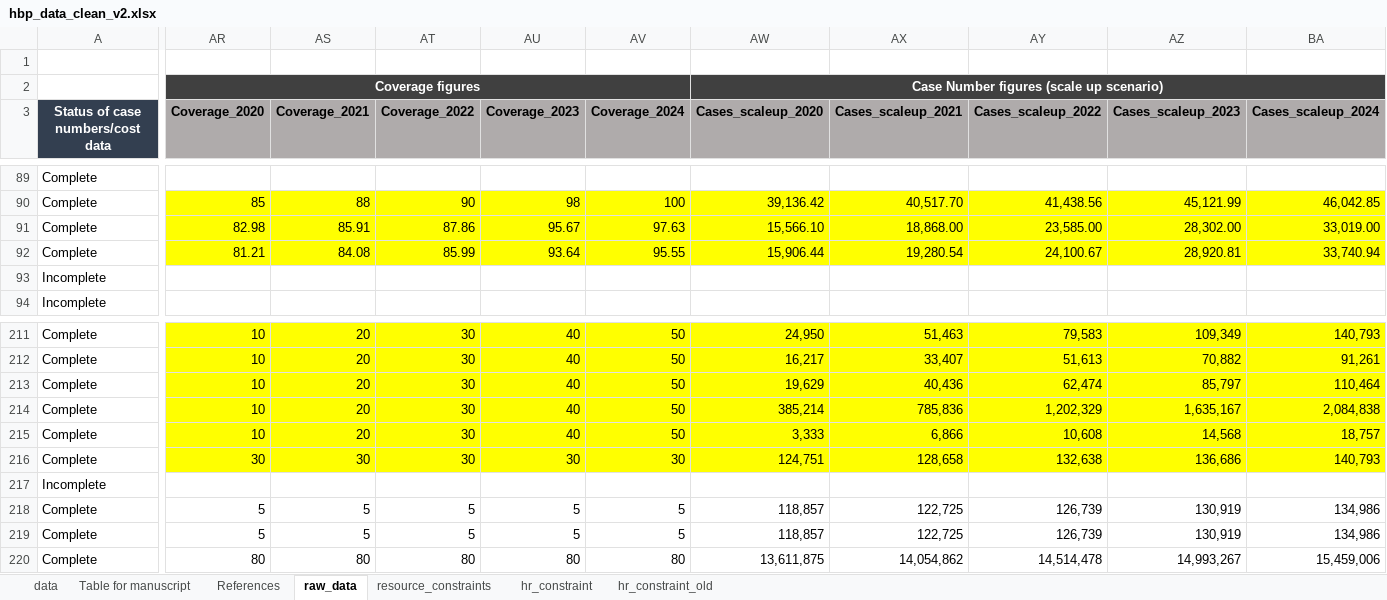
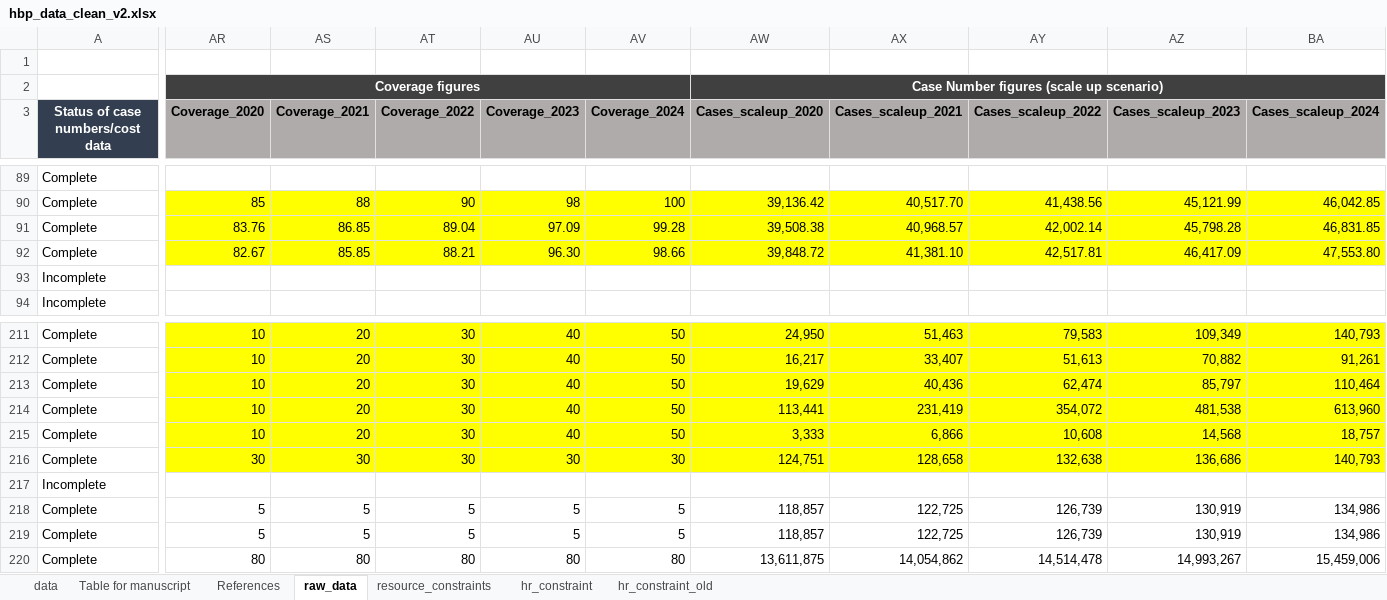
Before and after one commit to sakshimohan/uganda_hbp, an Excel workbook: 2_data/hbp_data_clean_v2.xlsx, sheet raw_data, drawn as a sheet; only a part is shown, gaps mark what is left out; values as stored, in another font and other column widths than the file's, no borders; conditional formats not drawn; the diff covers the shown part only; the diff names each change by its address in the sheet, - before the commit and + after, or states it on an @@ line.

Commit message:
update maximum feasible coverage and cases_scaleup of TB DOTS interventions
update case numbers of basic psychosocial advice

```diff
--- a/2_data/hbp_data_clean_v2.xlsx (sheet raw_data)
+++ b/2_data/hbp_data_clean_v2.xlsx (sheet raw_data)
-AR91 (Coverage_2020): 82.98
+AR91 (Coverage_2020): 83.76
-AS91 (Coverage_2021): 85.91
+AS91 (Coverage_2021): 86.85
-AT91 (Coverage_2022): 87.86
+AT91 (Coverage_2022): 89.04
-AU91 (Coverage_2023): 95.67
+AU91 (Coverage_2023): 97.09
-AV91 (Coverage_2024): 97.63
+AV91 (Coverage_2024): 99.28
-AW91 (Cases_scaleup_2020): 15,566.10
+AW91 (Cases_scaleup_2020): 39,508.38
-AX91 (Cases_scaleup_2021): 18,868.00
+AX91 (Cases_scaleup_2021): 40,968.57
-AY91 (Cases_scaleup_2022): 23,585.00
+AY91 (Cases_scaleup_2022): 42,002.14
-AZ91 (Cases_scaleup_2023): 28,302.00
+AZ91 (Cases_scaleup_2023): 45,798.28
-BA91 (Cases_scaleup_2024): 33,019.00
+BA91 (Cases_scaleup_2024): 46,831.85
-AR92 (Coverage_2020): 81.21
+AR92 (Coverage_2020): 82.67
-AS92 (Coverage_2021): 84.08
+AS92 (Coverage_2021): 85.85
-AT92 (Coverage_2022): 85.99
+AT92 (Coverage_2022): 88.21
-AU92 (Coverage_2023): 93.64
+AU92 (Coverage_2023): 96.30
-AV92 (Coverage_2024): 95.55
+AV92 (Coverage_2024): 98.66
-AW92 (Cases_scaleup_2020): 15,906.44
+AW92 (Cases_scaleup_2020): 39,848.72
-AX92 (Cases_scaleup_2021): 19,280.54
+AX92 (Cases_scaleup_2021): 41,381.10
-AY92 (Cases_scaleup_2022): 24,100.67
+AY92 (Cases_scaleup_2022): 42,517.81
-AZ92 (Cases_scaleup_2023): 28,920.81
+AZ92 (Cases_scaleup_2023): 46,417.09
-BA92 (Cases_scaleup_2024): 33,740.94
+BA92 (Cases_scaleup_2024): 47,553.80
-AW214 (Cases_scaleup_2020): 385,214
+AW214 (Cases_scaleup_2020): 113,441
-AX214 (Cases_scaleup_2021): 785,836
+AX214 (Cases_scaleup_2021): 231,419
-AY214 (Cases_scaleup_2022): 1,202,329
+AY214 (Cases_scaleup_2022): 354,072
-AZ214 (Cases_scaleup_2023): 1,635,167
+AZ214 (Cases_scaleup_2023): 481,538
-BA214 (Cases_scaleup_2024): 2,084,838
+BA214 (Cases_scaleup_2024): 613,960
```
Also changed, not shown: 11 edited cells elsewhere in this sheet, sheet data, sheet Table for manuscript.
